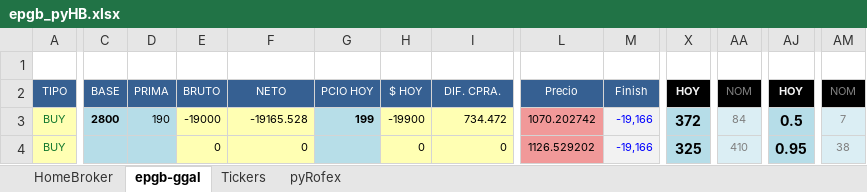
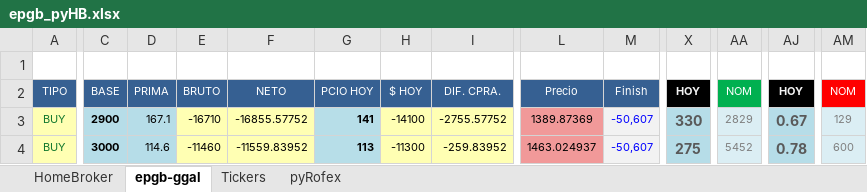
Before and after one commit to piolifl/pyHomeBroker, an Excel workbook: epgb_pyHB.xlsx, sheet epgb-ggal, drawn as a sheet; only a part is shown, gaps mark what is left out; values as stored, in another font and other column widths than the file's, no borders; conditional formats not drawn; the diff covers the shown part only; the diff names each change by its address in the sheet, - before the commit and + after, or states it on an @@ line.

```diff
--- a/epgb_pyHB.xlsx (sheet epgb-ggal)
+++ b/epgb_pyHB.xlsx (sheet epgb-ggal)
@@ AA2 text colour: #808080 → #FFFFFF, fill: #000000 → #00B050 @@
@@ AM2 fill: #000000 → #FF0000, text colour: #808080 → #FFFFFF @@
-C3: 2800
+C3: 2900
-D3: 190
+D3: 167.1
-E3: -19000
+E3: -16710
-F3: -19165.528
+F3: -16855.57752
-G3: 199
+G3: 141
-H3: -19900
+H3: -14100
-I3: 734.472
+I3: -2755.57752
-L3: 1070.202742
+L3: 1389.87369
-M3:M4: -19,166
+M3:M4: -50,607
-X3: 372
+X3: 330
-X3:X4 text colour: black
+X3:X4 text colour: #595959
-AA3: 84
+AA3: 2829
-AJ3: 0.5
+AJ3: 0.67
-AJ3:AJ4 text colour: black
+AJ3:AJ4 text colour: #595959
-AM3: 7
+AM3: 129
-C4: (empty)
+C4: 3000
-D4: (empty)
+D4: 114.6
-E4: 0
+E4: -11460
-F4: 0
+F4: -11559.83952
-G4: (empty)
+G4: 113
-H4: 0
+H4: -11300
-I4: 0
+I4: -259.83952
-L4: 1126.529202
+L4: 1463.024937
-X4: 325
+X4: 275
-AA4: 410
+AA4: 5452
-AJ4: 0.95
+AJ4: 0.78
-AM4: 38
+AM4: 600
```
Also changed, not shown: 810 edited cells and cell formats elsewhere in this sheet, sheet HomeBroker, sheet Tickers, formulas that keep their value, hidden cells, 2 other files.
